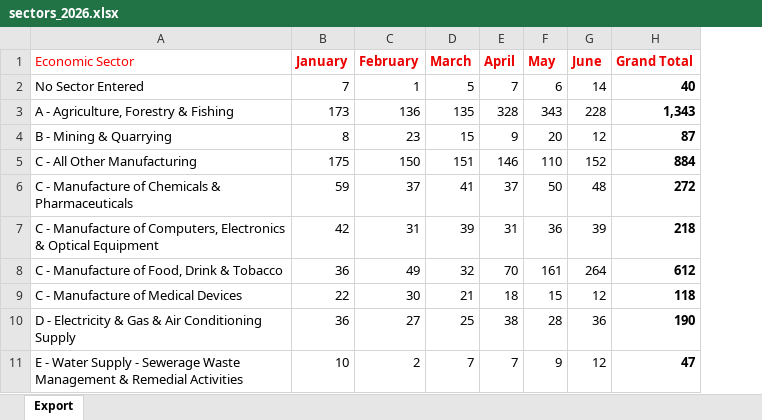
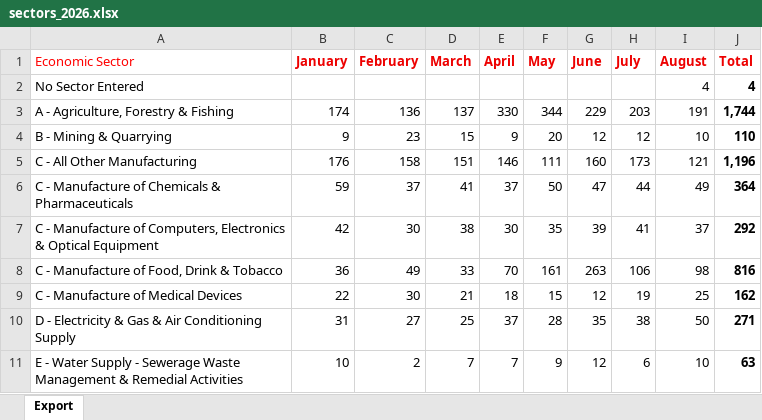
Before and after one commit to sander-ali/Irish-work-permits, an Excel workbook: data/2026/sectors_2026.xlsx, sheet Export, drawn as a sheet; only a part is shown; values as stored, in another font and other column widths than the file's, no borders; removed rows and columns are numbered as before the commit, all else as after; the diff covers the shown part only; the diff names each change by its address in the sheet, - before the commit and + after, or states it on an @@ line.

```diff
--- a/data/2026/sectors_2026.xlsx (sheet Export)
+++ b/data/2026/sectors_2026.xlsx (sheet Export)
-column H (Grand Total), rows 2-11: 40 | 1,343 | 87 | 884 | 272 | 218 | 612 | 118 | 190 | 47
+column H (July), rows 3-11: 203 | 12 | 173 | 44 | 41 | 106 | 19 | 38 | 6
+column I (August), rows 2-11: 4 | 191 | 10 | 121 | 49 | 37 | 98 | 25 | 50 | 10
+column J (Total), rows 2-11: 4 | 1,744 | 110 | 1,196 | 364 | 292 | 816 | 162 | 271 | 63
-B2 (January): 7
+B2 (January): (empty)
-C2 (February): 1
+C2 (February): (empty)
-D2 (March): 5
+D2 (March): (empty)
-E2 (April): 7
+E2 (April): (empty)
-F2 (May): 6
+F2 (May): (empty)
-G2 (June): 14
+G2 (June): (empty)
-B3 (January): 173
+B3 (January): 174
-D3 (March): 135
+D3 (March): 137
-E3 (April): 328
+E3 (April): 330
-F3 (May): 343
+F3 (May): 344
-G3 (June): 228
+G3 (June): 229
-B4 (January): 8
+B4 (January): 9
-B5 (January): 175
+B5 (January): 176
-C5 (February): 150
+C5 (February): 158
-F5 (May): 110
+F5 (May): 111
-G5 (June): 152
+G5 (June): 160
-G6 (June): 48
+G6 (June): 47
-C7 (February): 31
+C7 (February): 30
-D7 (March): 39
+D7 (March): 38
-E7 (April): 31
+E7 (April): 30
-F7 (May): 36
+F7 (May): 35
-D8 (March): 32
+D8 (March): 33
-G8 (June): 264
+G8 (June): 263
-B10 (January): 36
+B10 (January): 31
-E10 (April): 38
+E10 (April): 37
-G10 (June): 36
+G10 (June): 35
```
Also changed, not shown: 65 edited cells elsewhere in this sheet, data/2026/counties_2026.xlsx, data/2026/employers_2026.xlsx, 1 other file.
